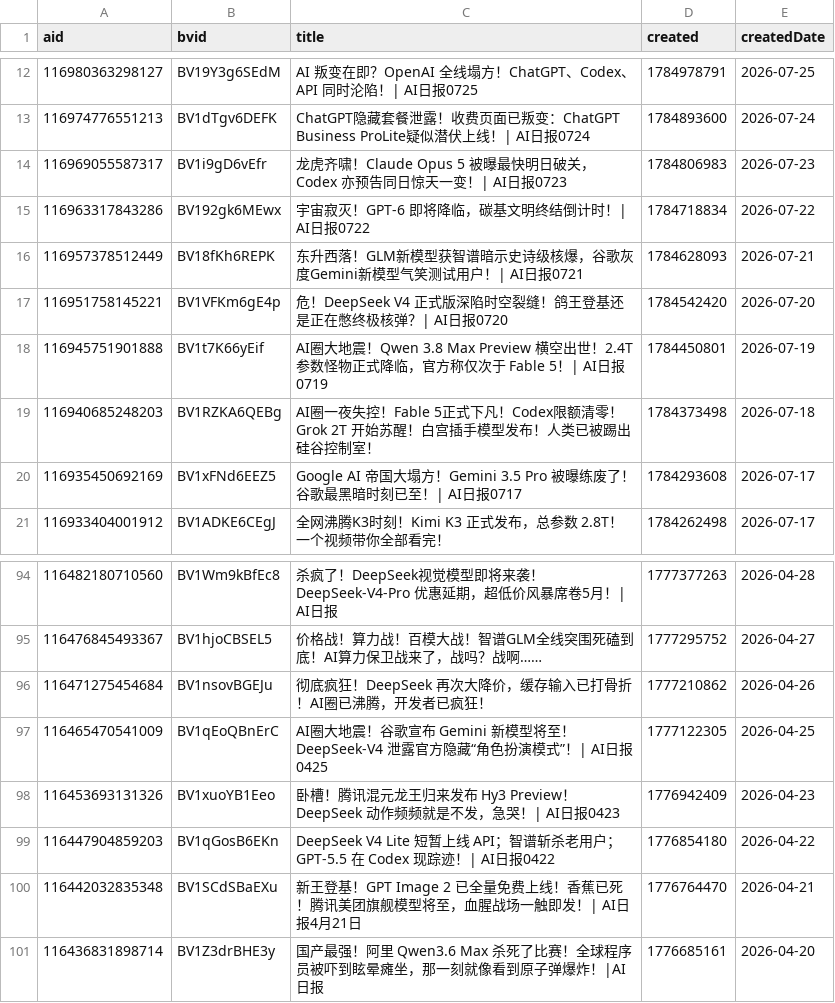
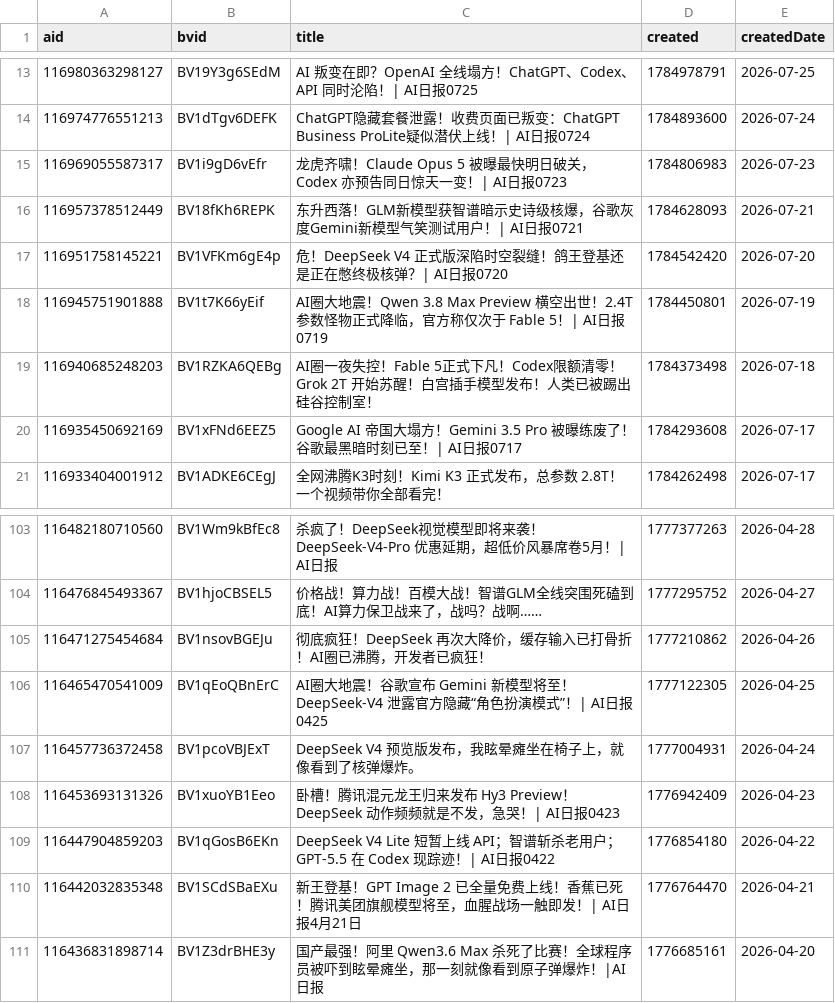
Before and after one commit to ChouChiu/heya-skill, a CSV file: skills/heya-title-style/references/01-titles.csv, drawn as a sheet; only a part is shown, gaps mark what is left out; removed rows and columns are numbered as before the commit, all else as after; the diff covers the shown part only; the diff names each change by its address in the sheet, - before the commit and + after, or states it on an @@ line.

```diff
--- a/skills/heya-title-style/references/01-titles.csv
+++ b/skills/heya-title-style/references/01-titles.csv
-row 15: 116963317843286 | BV192gk6MEwx | 宇宙寂灭！GPT-6 即将降临，碳基文明终结倒计时！| AI日报0722 | 1784718834 | 2026-07-22
+row 107: 116457736372458 | BV1pcoVBJExT | DeepSeek V4 预览版发布，我眩晕瘫坐在椅子上，就像看到了核弹爆炸。 | 1777004931 | 2026-04-24
```
Also changed, not shown: 10 added rows and 10 removed rows elsewhere in this file, 4 other files.
